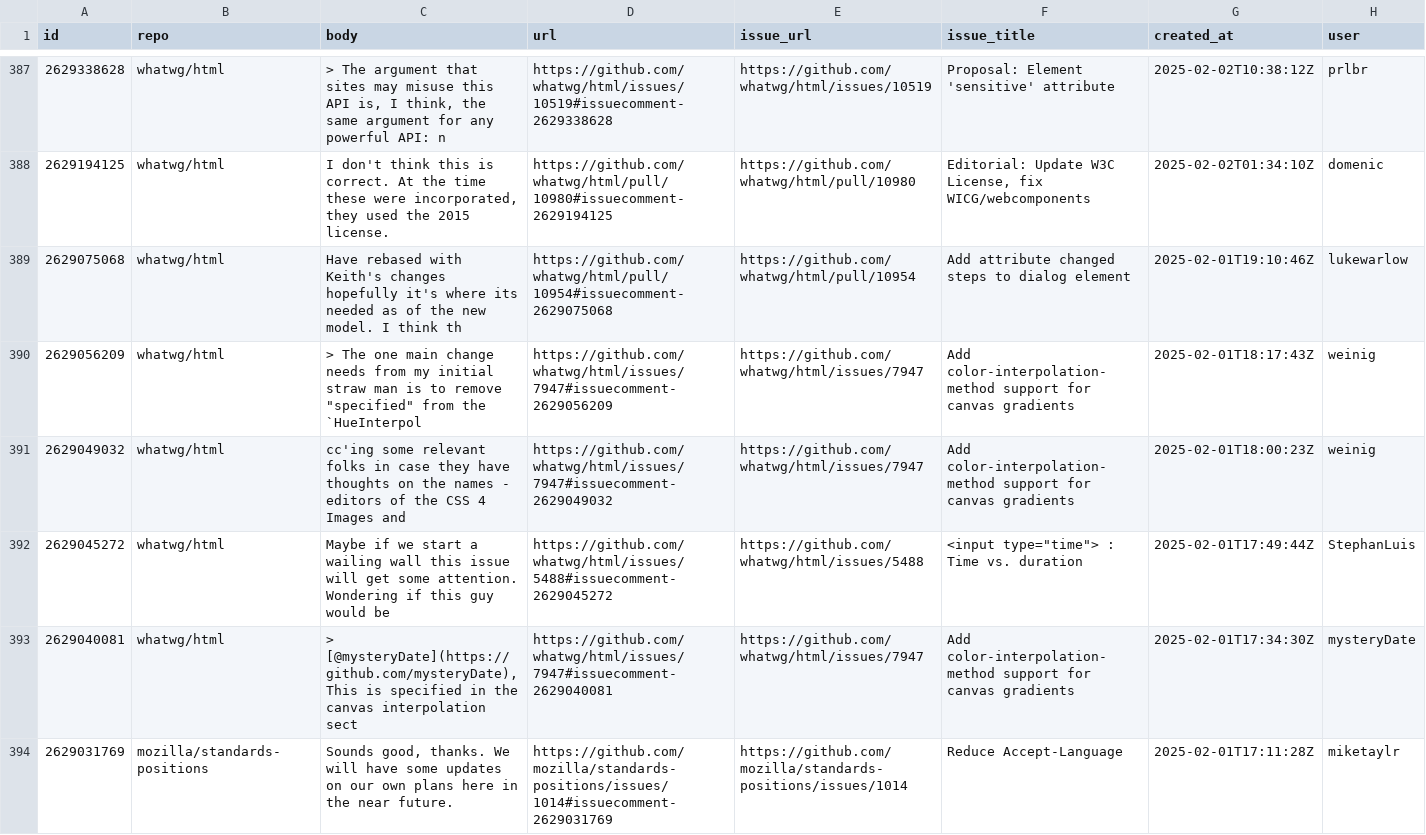
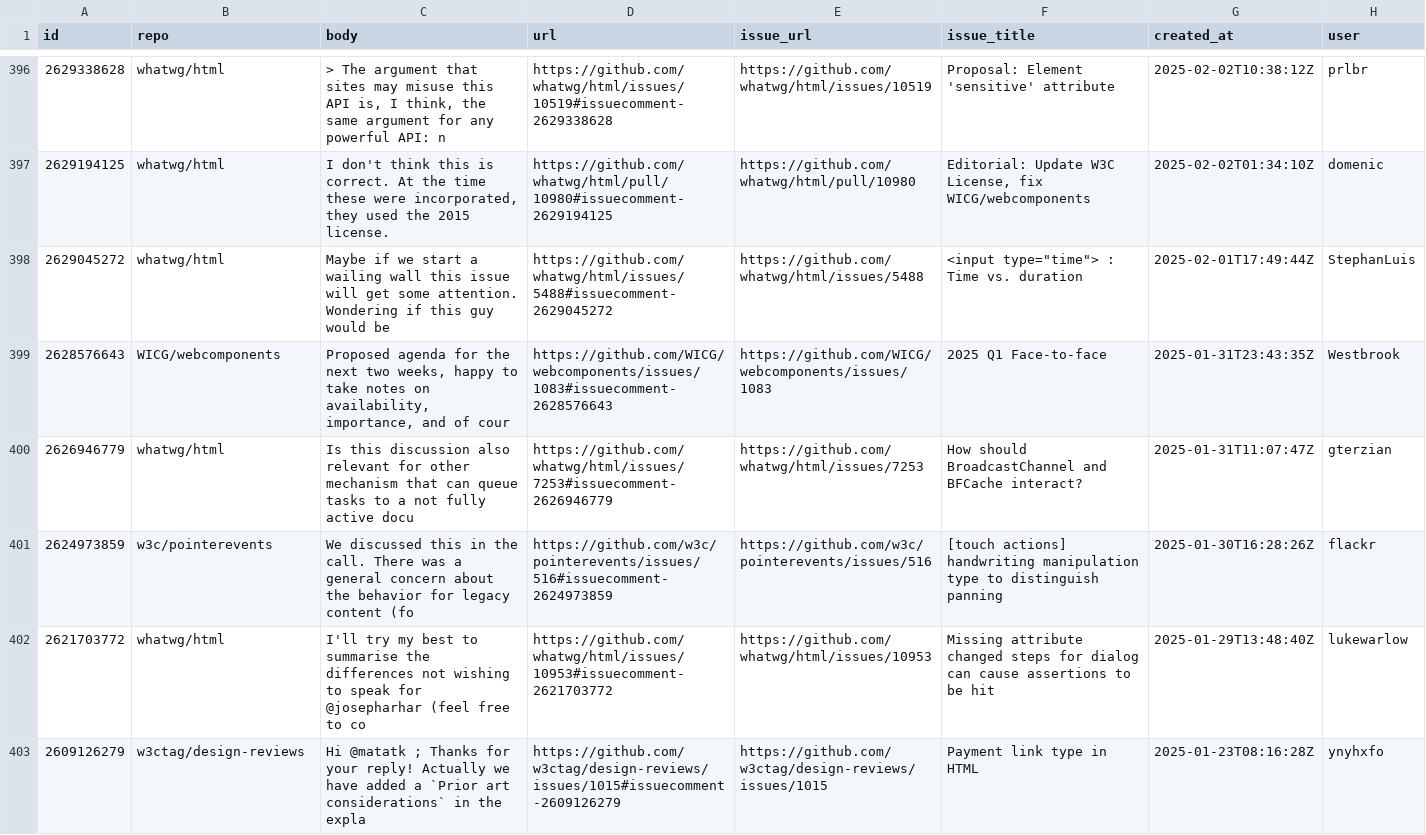
Before and after one commit to hsinyi/compat-utils, a CSV file: output/all-comments.csv, drawn as a sheet; only a part is shown, gaps mark what is left out; the shorter side is filled out with more unchanged rows; removed rows and columns are numbered as before the commit, all else as after; the diff covers the shown part only; the diff names each change by its address in the sheet, - before the commit and + after, or states it on an @@ line.

```diff
--- a/output/all-comments.csv
+++ b/output/all-comments.csv
-row 389: 2629075068 | whatwg/html | Have rebased with Keith's changes hopefully it's where its needed as of the new model. I think th | https://github.com/whatwg/html/pull/10954#issuecomment-2629075068 | https://github.com/whatwg/html/pull/10954 | Add attribute changed steps to dialog element | 2025-02-01T19:10:46Z | lukewarlow
-row 390: 2629056209 | whatwg/html | > The one main change needs from my initial straw man is to remove "specified" from the `HueInterpol | https://github.com/whatwg/html/issues/7947#issuecomment-2629056209 | https://github.com/whatwg/html/issues/7947 | Add color-interpolation-method support for canvas gradients | 2025-02-01T18:17:43Z | weinig
-row 391: 2629049032 | whatwg/html | cc'ing some relevant folks in case they have thoughts on the names - editors of the CSS 4 Images and | https://github.com/whatwg/html/issues/7947#issuecomment-2629049032 | https://github.com/whatwg/html/issues/7947 | Add color-interpolation-method support for canvas gradients | 2025-02-01T18:00:23Z | weinig
-row 393: 2629040081 | whatwg/html | > [@mysteryDate](https://github.com/mysteryDate), This is specified in the canvas interpolation sect | https://github.com/whatwg/html/issues/7947#issuecomment-2629040081 | https://github.com/whatwg/html/issues/7947 | Add color-interpolation-method support for canvas gradients | 2025-02-01T17:34:30Z | mysteryDate
-row 394: 2629031769 | mozilla/standards-positions | Sounds good, thanks. We will have some updates on our own plans here in the near future. | https://github.com/mozilla/standards-positions/issues/1014#issuecomment-2629031769 | https://github.com/mozilla/standards-positions/issues/1014 | Reduce Accept-Language | 2025-02-01T17:11:28Z | miketaylr
```
Also changed, not shown: 9 added rows and 5 removed rows elsewhere in this file, output/WICG-webcomponents-prs.csv, output/WICG-webcomponents.csv, 3 other files.
